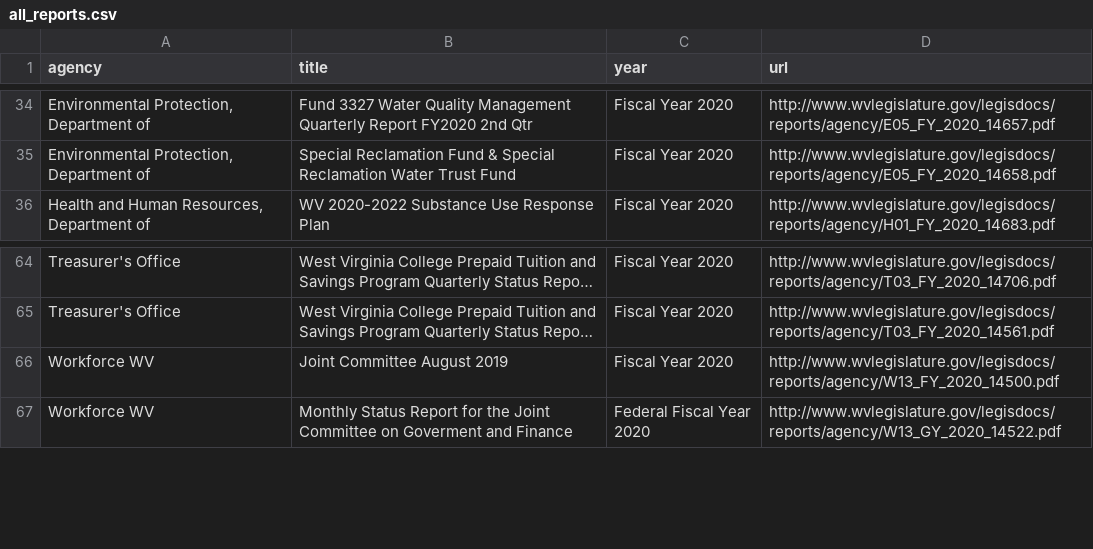
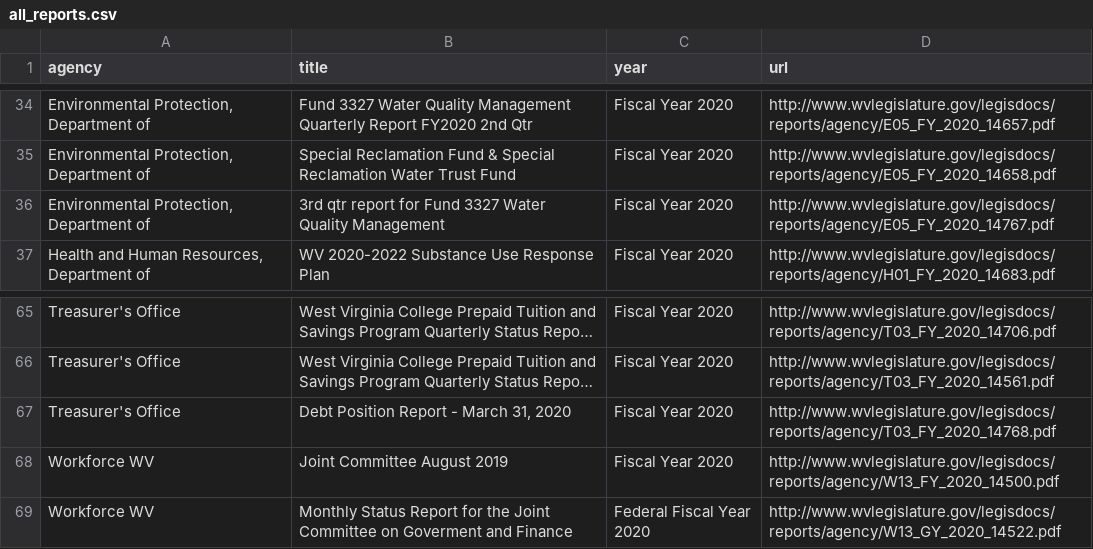
Before and after one commit to dwillis/wvu-projects, a CSV file: wv-legislature/all_reports.csv, drawn as a sheet; only a part is shown, gaps mark what is left out; long unchanged cells end in …; the diff names each change by its address in the sheet, - before the commit and + after, or states it on an @@ line.

Commit message:
updated reports

```diff
--- a/wv-legislature/all_reports.csv
+++ b/wv-legislature/all_reports.csv
+row 36: Environmental Protection, Department of | 3rd qtr report for Fund 3327 Water Quality Management | Fiscal Year 2020 | http://www.wvlegislature.gov/legisdocs/reports/agency/E05_FY_2020_14767.pdf
+row 67: Treasurer's Office | Debt Position Report - March 31, 2020 | Fiscal Year 2020 | http://www.wvlegislature.gov/legisdocs/reports/agency/T03_FY_2020_14768.pdf
```
Also changed, not shown: 1 other file.
